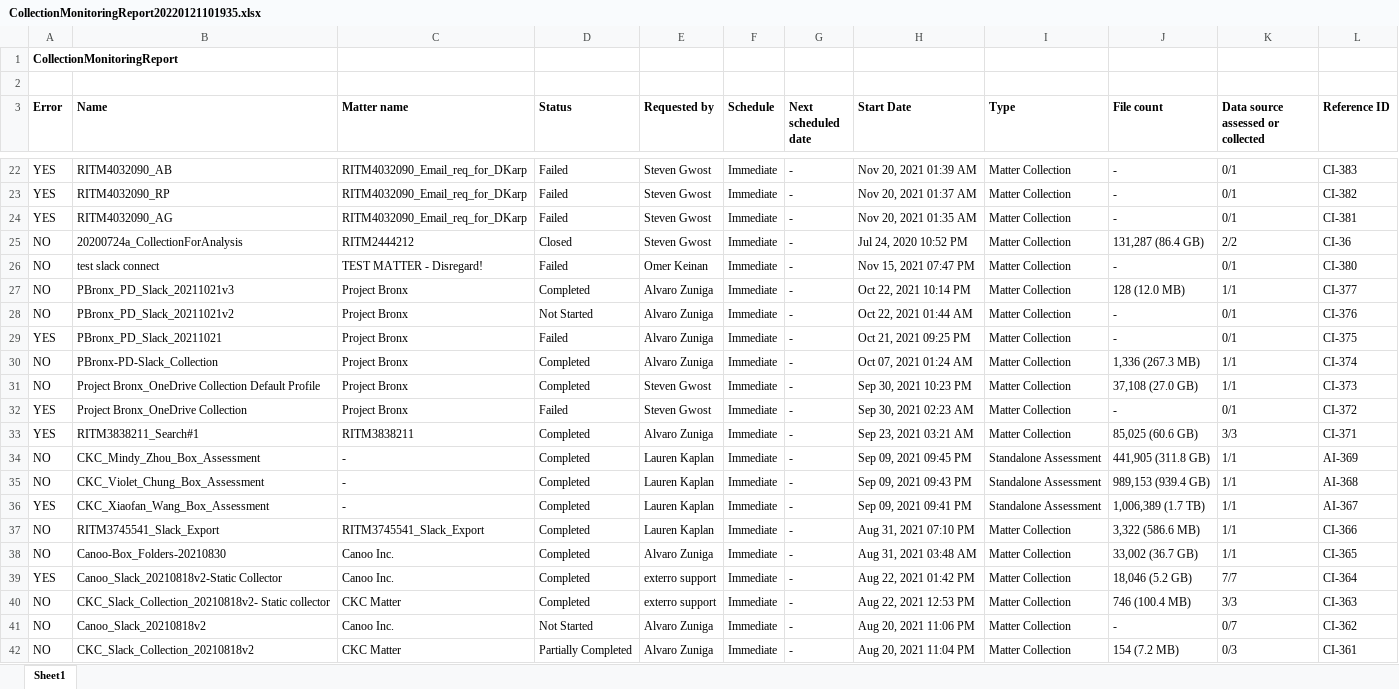
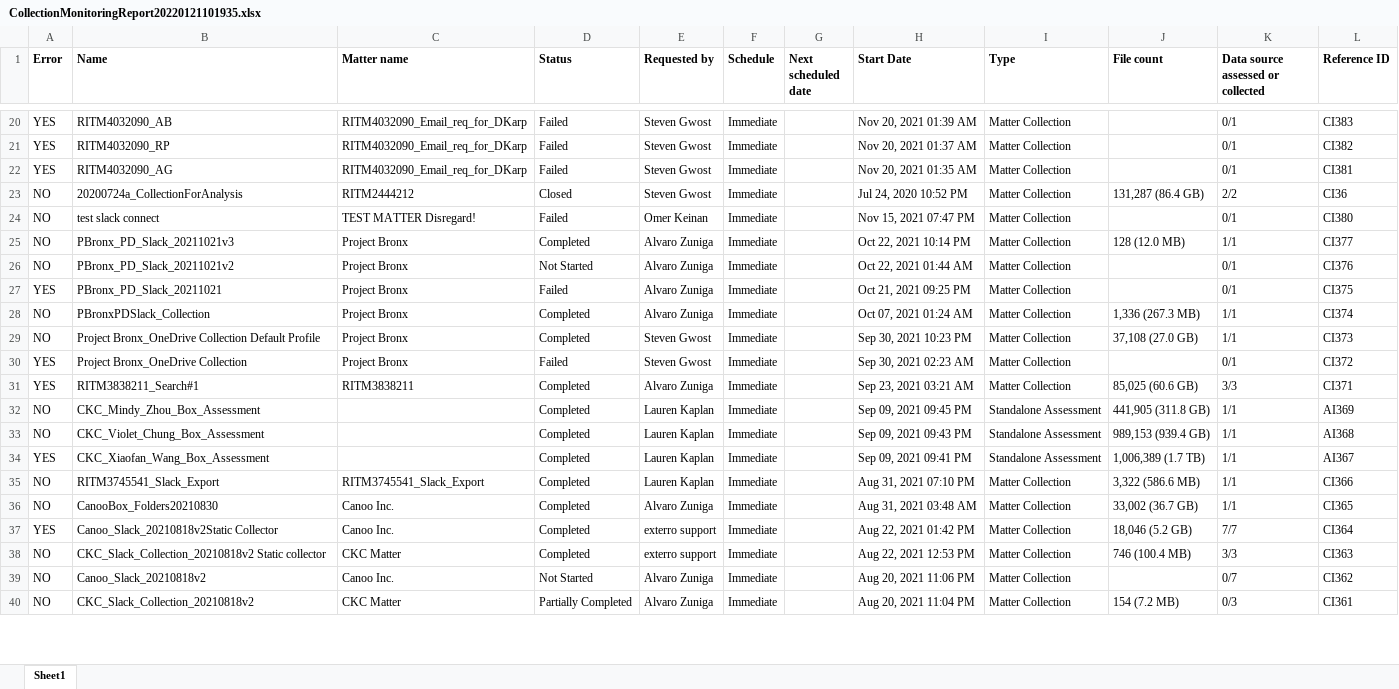
Before and after one commit to Mojo-lab/DataCompletion, an Excel workbook: static/file_uploads/CollectionMonitoringReport20220121101935.xlsx, sheet Sheet1, drawn as a sheet; only a part is shown, gaps mark what is left out; values as stored, in another font and other column widths than the file's, no borders; removed rows and columns are numbered as before the commit, all else as after; the diff covers the shown part only; the diff names each change by its address in the sheet, - before the commit and + after, or states it on an @@ line.

```diff
--- a/static/file_uploads/CollectionMonitoringReport20220121101935.xlsx (sheet Sheet1)
+++ b/static/file_uploads/CollectionMonitoringReport20220121101935.xlsx (sheet Sheet1)
-row 1: CollectionMonitoringReport
-row 2: (empty)
-G20:G40 (Next scheduled date): -
+G20:G40 (Next scheduled date): (empty)
-J20:J22 (File count): -
+J20:J22 (File count): (empty)
-L20 (Reference ID): CI-383
+L20 (Reference ID): CI383
-L21 (Reference ID): CI-382
+L21 (Reference ID): CI382
-L22 (Reference ID): CI-381
+L22 (Reference ID): CI381
-L23 (Reference ID): CI-36
+L23 (Reference ID): CI36
-C24 (Matter name): TEST MATTER - Disregard!
+C24 (Matter name): TEST MATTER Disregard!
-J24 (File count): -
+J24 (File count): (empty)
-L24 (Reference ID): CI-380
+L24 (Reference ID): CI380
-L25 (Reference ID): CI-377
+L25 (Reference ID): CI377
-J26:J27 (File count): -
+J26:J27 (File count): (empty)
-L26 (Reference ID): CI-376
+L26 (Reference ID): CI376
-L27 (Reference ID): CI-375
+L27 (Reference ID): CI375
-B28 (Name): PBronx-PD-Slack_Collection
+B28 (Name): PBronxPDSlack_Collection
-L28 (Reference ID): CI-374
+L28 (Reference ID): CI374
-L29 (Reference ID): CI-373
+L29 (Reference ID): CI373
-J30 (File count): -
+J30 (File count): (empty)
-L30 (Reference ID): CI-372
+L30 (Reference ID): CI372
-L31 (Reference ID): CI-371
+L31 (Reference ID): CI371
-C32:C34 (Matter name): -
+C32:C34 (Matter name): (empty)
-L32 (Reference ID): AI-369
+L32 (Reference ID): AI369
-L33 (Reference ID): AI-368
+L33 (Reference ID): AI368
-L34 (Reference ID): AI-367
+L34 (Reference ID): AI367
-L35 (Reference ID): CI-366
+L35 (Reference ID): CI366
-B36 (Name): Canoo-Box_Folders-20210830
+B36 (Name): CanooBox_Folders20210830
-L36 (Reference ID): CI-365
+L36 (Reference ID): CI365
-B37 (Name): Canoo_Slack_20210818v2-Static Collector
+B37 (Name): Canoo_Slack_20210818v2Static Collector
-L37 (Reference ID): CI-364
+L37 (Reference ID): CI364
-B38 (Name): CKC_Slack_Collection_20210818v2- Static collector
+B38 (Name): CKC_Slack_Collection_20210818v2 Static collector
-L38 (Reference ID): CI-363
+L38 (Reference ID): CI363
-J39 (File count): -
+J39 (File count): (empty)
-L39 (Reference ID): CI-362
+L39 (Reference ID): CI362
-L40 (Reference ID): CI-361
+L40 (Reference ID): CI361
```
Also changed, not shown: 540 edited cells elsewhere in this sheet, 2 other files.
